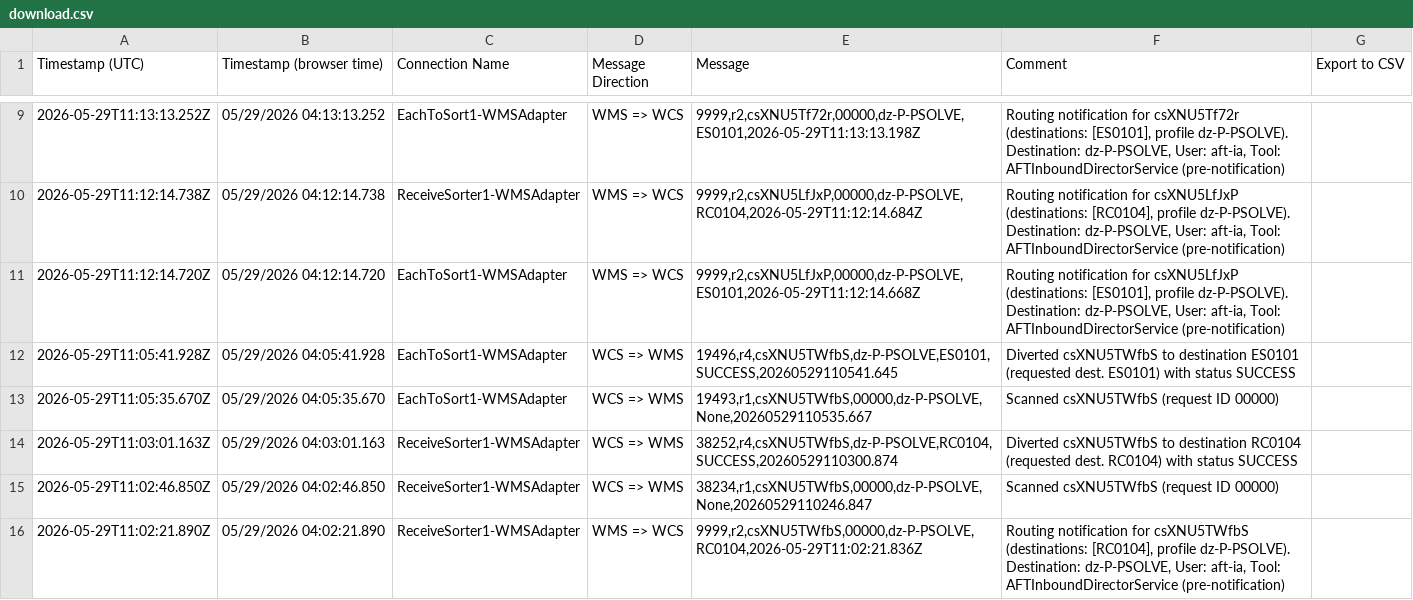
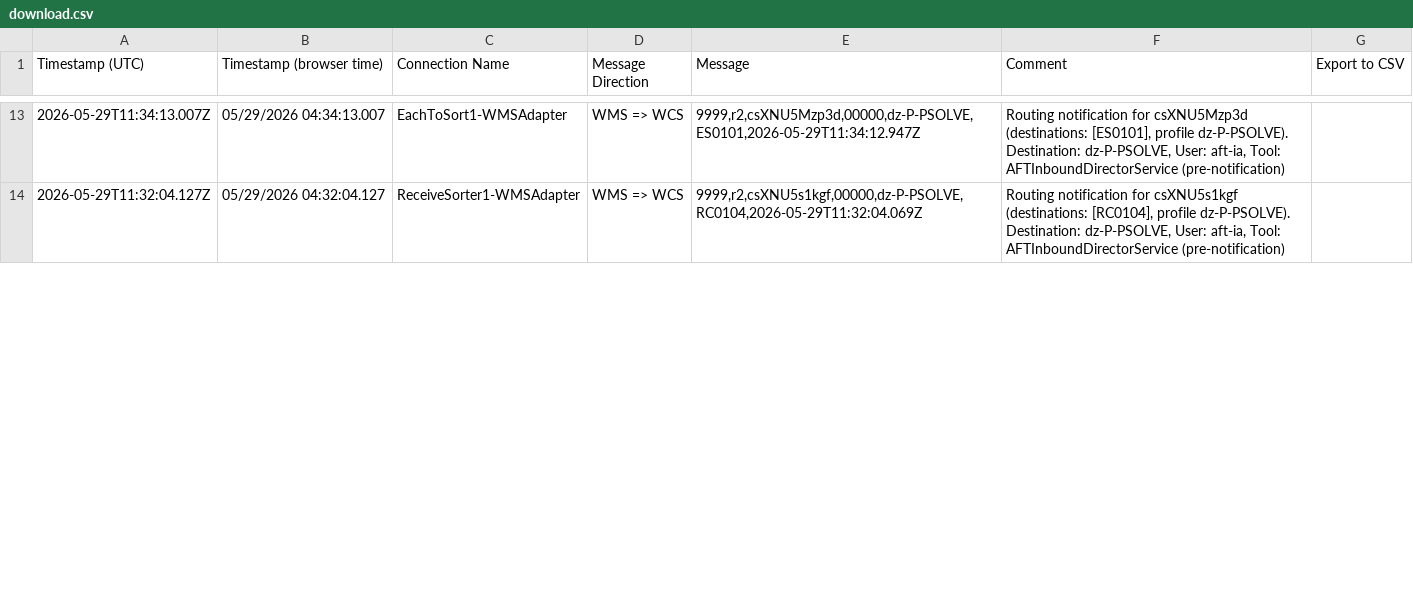
Before and after one commit to jostephc/FlowSortation, a CSV file: download.csv, drawn as a sheet; only a part is shown, gaps mark what is left out; the diff covers the shown part only.

Commit message:
chore: update PSOLVE data — 2026-05-29T12:25:03.992Z

```diff
--- a/download.csv
+++ b/download.csv
@@ -9,8 +13,2 @@ Timestamp (UTC),Timestamp (browser time),Connection Name,Message Direction,Messa
-2026-05-29T11:13:13.252Z,05/29/2026 04:13:13.252,EachToSort1-WMSAdapter,WMS => WCS,"9999,r2,csXNU5Tf72r,00000,dz-P-PSOLVE,ES0101,2026-05-29T11:13:13.198Z","Routing notification for csXNU5Tf72r (destinations: [ES0101], profile dz-P-PSOLVE). Destination: dz-P-PSOLVE, User: aft-ia, Tool: AFTInboundDirectorService (pre-notification)"
-2026-05-29T11:12:14.738Z,05/29/2026 04:12:14.738,ReceiveSorter1-WMSAdapter,WMS => WCS,"9999,r2,csXNU5LfJxP,00000,dz-P-PSOLVE,RC0104,2026-05-29T11:12:14.684Z","Routing notification for csXNU5LfJxP (destinations: [RC0104], profile dz-P-PSOLVE). Destination: dz-P-PSOLVE, User: aft-ia, Tool: AFTInboundDirectorService (pre-notification)"
-2026-05-29T11:12:14.720Z,05/29/2026 04:12:14.720,EachToSort1-WMSAdapter,WMS => WCS,"9999,r2,csXNU5LfJxP,00000,dz-P-PSOLVE,ES0101,2026-05-29T11:12:14.668Z","Routing notification for csXNU5LfJxP (destinations: [ES0101], profile dz-P-PSOLVE). Destination: dz-P-PSOLVE, User: aft-ia, Tool: AFTInboundDirectorService (pre-notification)"
-2026-05-29T11:05:41.928Z,05/29/2026 04:05:41.928,EachToSort1-WMSAdapter,WCS => WMS,"19496,r4,csXNU5TWfbS,dz-P-PSOLVE,ES0101,SUCCESS,20260529110541.645",Diverted csXNU5TWfbS to destination ES0101 (requested dest. ES0101) with status SUCCESS
-2026-05-29T11:05:35.670Z,05/29/2026 04:05:35.670,EachToSort1-WMSAdapter,WCS => WMS,"19493,r1,csXNU5TWfbS,00000,dz-P-PSOLVE,None,20260529110535.667",Scanned csXNU5TWfbS (request ID 00000)
-2026-05-29T11:03:01.163Z,05/29/2026 04:03:01.163,ReceiveSorter1-WMSAdapter,WCS => WMS,"38252,r4,csXNU5TWfbS,dz-P-PSOLVE,RC0104,SUCCESS,20260529110300.874",Diverted csXNU5TWfbS to destination RC0104 (requested dest. RC0104) with status SUCCESS
-2026-05-29T11:02:46.850Z,05/29/2026 04:02:46.850,ReceiveSorter1-WMSAdapter,WCS => WMS,"38234,r1,csXNU5TWfbS,00000,dz-P-PSOLVE,None,20260529110246.847",Scanned csXNU5TWfbS (request ID 00000)
-2026-05-29T11:02:21.890Z,05/29/2026 04:02:21.890,ReceiveSorter1-WMSAdapter,WMS => WCS,"9999,r2,csXNU5TWfbS,00000,dz-P-PSOLVE,RC0104,2026-05-29T11:02:21.836Z","Routing notification for csXNU5TWfbS (destinations: [RC0104], profile dz-P-PSOLVE). Destination: dz-P-PSOLVE, User: aft-ia, Tool: AFTInboundDirectorService (pre-notification)"
+2026-05-29T11:34:13.007Z,05/29/2026 04:34:13.007,EachToSort1-WMSAdapter,WMS => WCS,"9999,r2,csXNU5Mzp3d,00000,dz-P-PSOLVE,ES0101,2026-05-29T11:34:12.947Z","Routing notification for csXNU5Mzp3d (destinations: [ES0101], profile dz-P-PSOLVE). Destination: dz-P-PSOLVE, User: aft-ia, Tool: AFTInboundDirectorService (pre-notification)"
+2026-05-29T11:32:04.127Z,05/29/2026 04:32:04.127,ReceiveSorter1-WMSAdapter,WMS => WCS,"9999,r2,csXNU5s1kgf,00000,dz-P-PSOLVE,RC0104,2026-05-29T11:32:04.069Z","Routing notification for csXNU5s1kgf (destinations: [RC0104], profile dz-P-PSOLVE). Destination: dz-P-PSOLVE, User: aft-ia, Tool: AFTInboundDirectorService (pre-notification)"
```
Also changed, not shown: 4 added rows, 4 removed rows and 40 edited cells elsewhere in this file.
